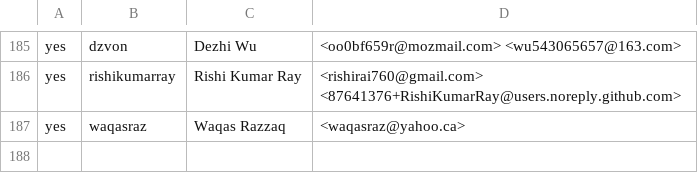
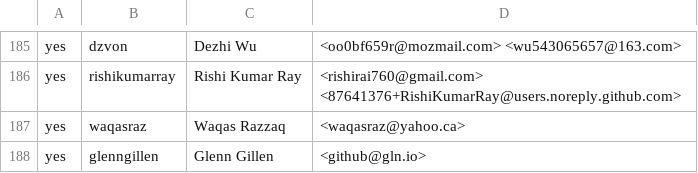
Before and after one commit to rjtch/ockam-contributors, a CSV file: CONTRIBUTORS.csv, drawn as a sheet; only a part is shown, gaps mark what is left out.

Commit message:
Update CONTRIBUTORS.csv

```diff
--- a/CONTRIBUTORS.csv
+++ b/CONTRIBUTORS.csv
@@ -187 +187,2 @@ yes,rishikumarray,Rishi Kumar Ray,<rishirai760@gmail.com> <87641376+RishiKumarRa
 yes,waqasraz,Waqas Razzaq,<waqasraz@yahoo.ca>
+yes,glenngillen,Glenn Gillen,<github@gln.io>
```
